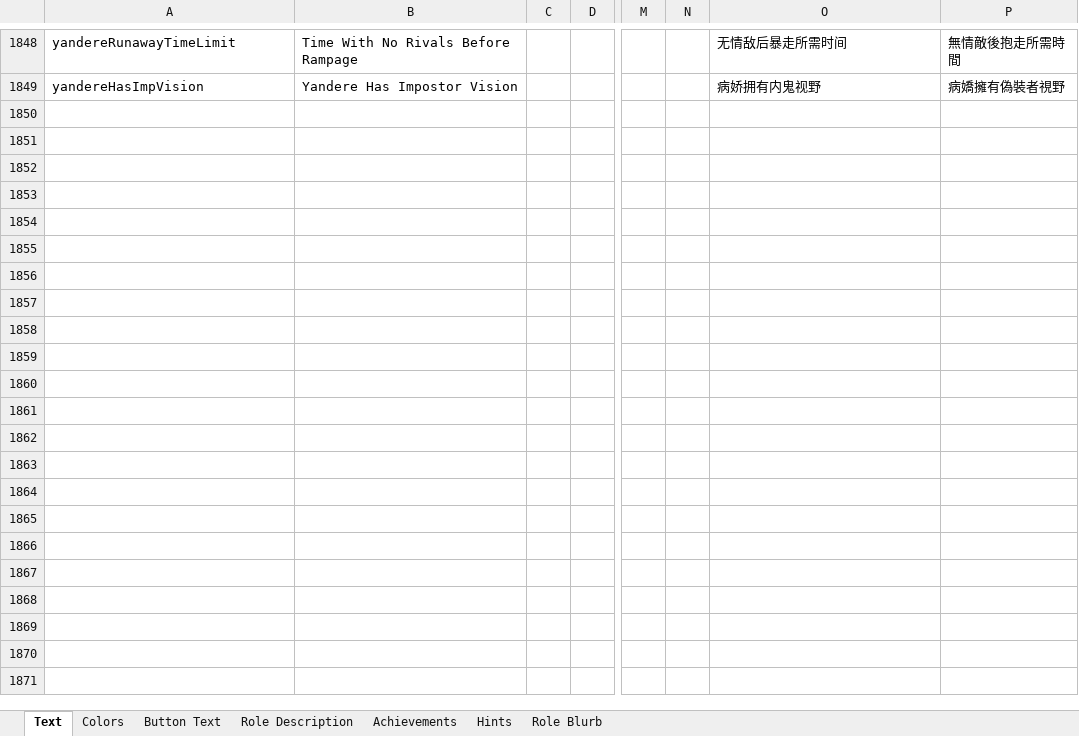
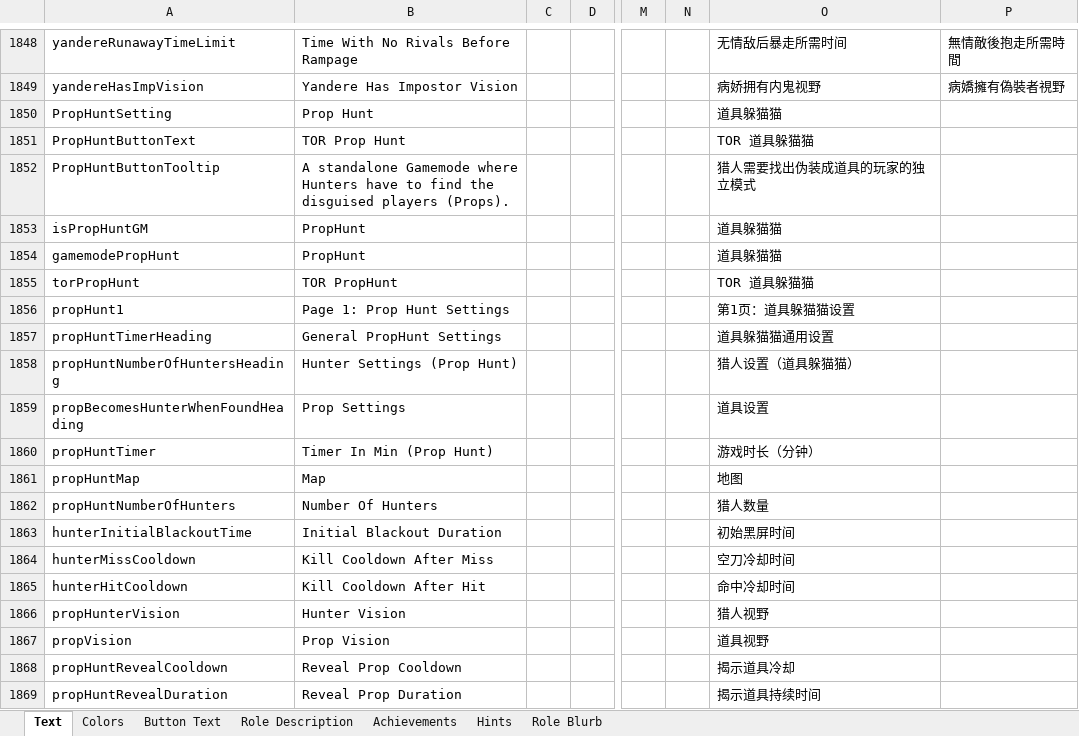
Before and after one commit to GMIA-Nexus/TheOtherRolesGMIA, an Excel workbook: Strings.xlsx, sheet Text, drawn as a sheet; only a part is shown, gaps mark what is left out; values as stored, in another font and other column widths than the file's, no borders; rows hold the shown columns only; the diff covers the shown part only; the diff names each change by its address in the sheet, - before the commit and + after, or states it on an @@ line.

```diff
--- a/Strings.xlsx (sheet Text)
+++ b/Strings.xlsx (sheet Text)
+row 1850: PropHuntSetting | Prop Hunt |  |  |  |  | 道具躲猫猫
+row 1851: PropHuntButtonText | TOR Prop Hunt |  |  |  |  | TOR 道具躲猫猫
+row 1852: PropHuntButtonTooltip | A standalone Gamemode where Hunters have to find the disguised players (Props). |  |  |  |  | 猎人需要找出伪装成道具的玩家的独立模式
+row 1853: isPropHuntGM | PropHunt |  |  |  |  | 道具躲猫猫
+row 1854: gamemodePropHunt | PropHunt |  |  |  |  | 道具躲猫猫
+row 1855: torPropHunt | TOR PropHunt |  |  |  |  | TOR 道具躲猫猫
+row 1856: propHunt1 | Page 1: Prop Hunt Settings |  |  |  |  | 第1页：道具躲猫猫设置
+row 1857: propHuntTimerHeading | General PropHunt Settings |  |  |  |  | 道具躲猫猫通用设置
+row 1858: propHuntNumberOfHuntersHeading | Hunter Settings (Prop Hunt) |  |  |  |  | 猎人设置（道具躲猫猫）
+row 1859: propBecomesHunterWhenFoundHeading | Prop Settings |  |  |  |  | 道具设置
+row 1860: propHuntTimer | Timer In Min (Prop Hunt) |  |  |  |  | 游戏时长（分钟）
+row 1861: propHuntMap | Map |  |  |  |  | 地图
+row 1862: propHuntNumberOfHunters | Number Of Hunters |  |  |  |  | 猎人数量
+row 1863: hunterInitialBlackoutTime | Initial Blackout Duration |  |  |  |  | 初始黑屏时间
+row 1864: hunterMissCooldown | Kill Cooldown After Miss |  |  |  |  | 空刀冷却时间
+row 1865: hunterHitCooldown | Kill Cooldown After Hit |  |  |  |  | 命中冷却时间
+row 1866: propHunterVision | Hunter Vision |  |  |  |  | 猎人视野
+row 1867: propVision | Prop Vision |  |  |  |  | 道具视野
+row 1868: propHuntRevealCooldown | Reveal Prop Cooldown |  |  |  |  | 揭示道具冷却
+row 1869: propHuntRevealDuration | Reveal Prop Duration |  |  |  |  | 揭示道具持续时间
```
Also changed, not shown: 23 added rows elsewhere in this sheet, 30 other files.
